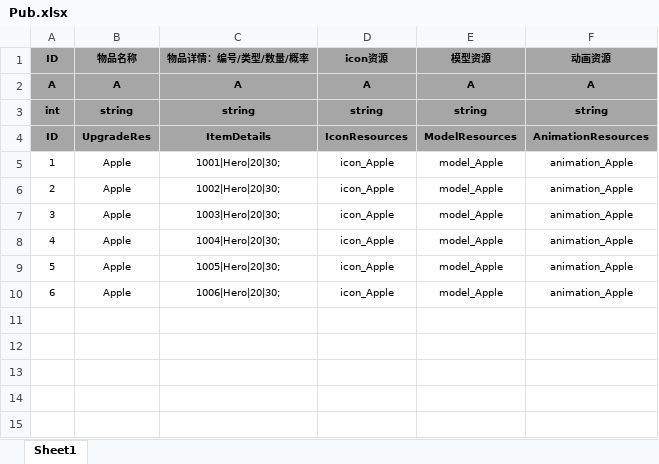
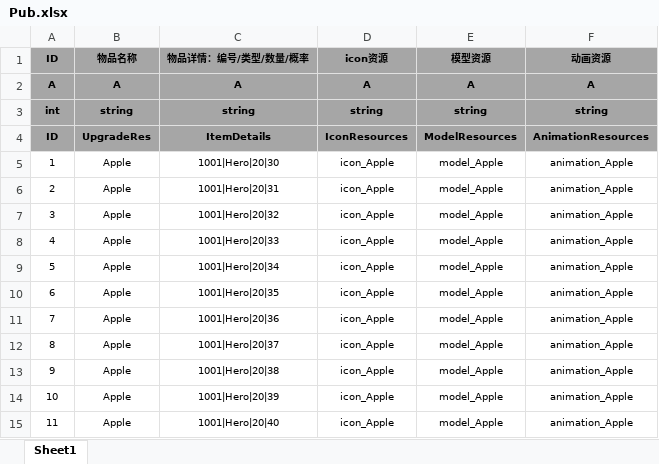
Before and after one commit to tkonexhh/LegendOfPirate, an Excel workbook: Tables/Sources/gameplay/Pub/Pub.xlsx, sheet Sheet1, drawn as a sheet; values as stored, in another font and other column widths than the file's, no borders; addresses are those after the commit; the diff names each change by its address in the sheet, - before the commit and + after, or states it on an @@ line.

```diff
--- a/Tables/Sources/gameplay/Pub/Pub.xlsx (sheet Sheet1)
+++ b/Tables/Sources/gameplay/Pub/Pub.xlsx (sheet Sheet1)
-C5 (物品详情：编号/类型/数量/概率): 1001|Hero|20|30;
+C5 (物品详情：编号/类型/数量/概率): 1001|Hero|20|30
+row 6: 2 | Apple | 1001|Hero|20|31 | icon_Apple | model_Apple | animation_Apple
@@ column A (ID) renumbered between rows 7 and 11 @@
-C7 (物品详情：编号/类型/数量/概率): 1002|Hero|20|30;
+C7 (物品详情：编号/类型/数量/概率): 1001|Hero|20|32
-C8 (物品详情：编号/类型/数量/概率): 1003|Hero|20|30;
+C8 (物品详情：编号/类型/数量/概率): 1001|Hero|20|33
-C9 (物品详情：编号/类型/数量/概率): 1004|Hero|20|30;
+C9 (物品详情：编号/类型/数量/概率): 1001|Hero|20|34
-C10 (物品详情：编号/类型/数量/概率): 1005|Hero|20|30;
+C10 (物品详情：编号/类型/数量/概率): 1001|Hero|20|35
-C11 (物品详情：编号/类型/数量/概率): 1006|Hero|20|30;
+C11 (物品详情：编号/类型/数量/概率): 1001|Hero|20|36
+row 12: 8 | Apple | 1001|Hero|20|37 | icon_Apple | model_Apple | animation_Apple
+row 13: 9 | Apple | 1001|Hero|20|38 | icon_Apple | model_Apple | animation_Apple
+row 14: 10 | Apple | 1001|Hero|20|39 | icon_Apple | model_Apple | animation_Apple
+row 15: 11 | Apple | 1001|Hero|20|40 | icon_Apple | model_Apple | animation_Apple
```
Also changed, not shown: 13 other files.
